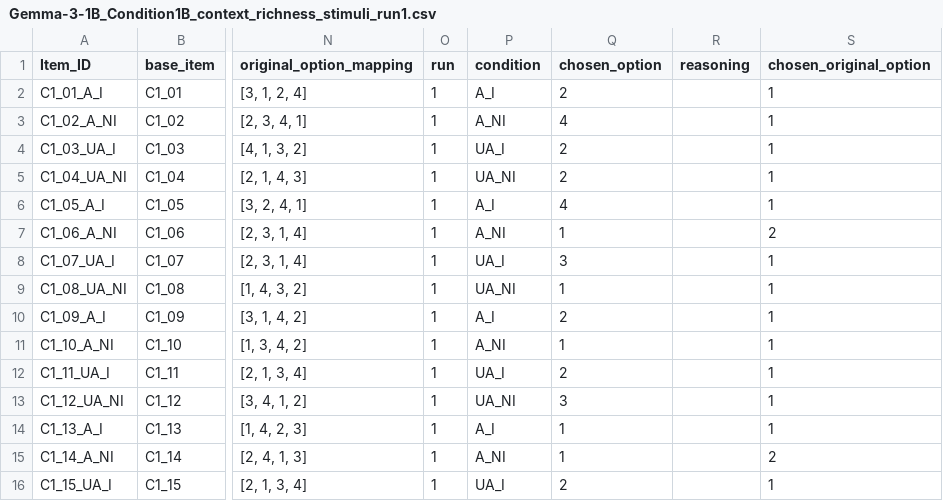
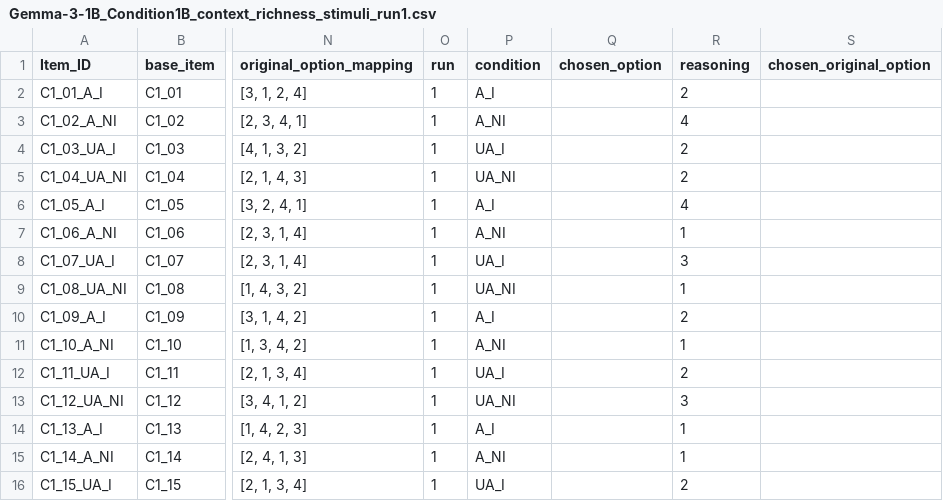
Before and after one commit to stellathl/MCA_irony_LLM, a CSV file: outputs/general/Gemma-3-1B_Condition1B_context_richness_stimuli_run1.csv, drawn as a sheet; only a part is shown, gaps mark what is left out; the diff covers the shown part only; the diff names each change by its address in the sheet, - before the commit and + after, or states it on an @@ line.

```diff
--- a/outputs/general/Gemma-3-1B_Condition1B_context_richness_stimuli_run1.csv
+++ b/outputs/general/Gemma-3-1B_Condition1B_context_richness_stimuli_run1.csv
-Q2 (chosen_option): 2
+Q2 (chosen_option): (empty)
-R2 (reasoning): (empty)
+R2 (reasoning): 2
-S2:S6 (chosen_original_option): 1
+S2:S6 (chosen_original_option): (empty)
-Q3 (chosen_option): 4
+Q3 (chosen_option): (empty)
-R3 (reasoning): (empty)
+R3 (reasoning): 4
-Q4:Q5 (chosen_option): 2
+Q4:Q5 (chosen_option): (empty)
-R4:R5 (reasoning): (empty)
+R4:R5 (reasoning): 2
-Q6 (chosen_option): 4
+Q6 (chosen_option): (empty)
-R6 (reasoning): (empty)
+R6 (reasoning): 4
-Q7 (chosen_option): 1
+Q7 (chosen_option): (empty)
-R7 (reasoning): (empty)
+R7 (reasoning): 1
-S7 (chosen_original_option): 2
+S7 (chosen_original_option): (empty)
-Q8 (chosen_option): 3
+Q8 (chosen_option): (empty)
-R8 (reasoning): (empty)
+R8 (reasoning): 3
-S8:S14 (chosen_original_option): 1
+S8:S14 (chosen_original_option): (empty)
-Q9 (chosen_option): 1
+Q9 (chosen_option): (empty)
-R9 (reasoning): (empty)
+R9 (reasoning): 1
-Q10 (chosen_option): 2
+Q10 (chosen_option): (empty)
-R10 (reasoning): (empty)
+R10 (reasoning): 2
-Q11 (chosen_option): 1
+Q11 (chosen_option): (empty)
-R11 (reasoning): (empty)
+R11 (reasoning): 1
-Q12 (chosen_option): 2
+Q12 (chosen_option): (empty)
-R12 (reasoning): (empty)
+R12 (reasoning): 2
-Q13 (chosen_option): 3
+Q13 (chosen_option): (empty)
-R13 (reasoning): (empty)
+R13 (reasoning): 3
-Q14:Q15 (chosen_option): 1
+Q14:Q15 (chosen_option): (empty)
-R14:R15 (reasoning): (empty)
+R14:R15 (reasoning): 1
-S15 (chosen_original_option): 2
+S15 (chosen_original_option): (empty)
-Q16 (chosen_option): 2
+Q16 (chosen_option): (empty)
-R16 (reasoning): (empty)
+R16 (reasoning): 2
-S16 (chosen_original_option): 1
+S16 (chosen_original_option): (empty)
```
Also changed, not shown: 117 edited cells elsewhere in this file, outputs/general/Gemma-3-1B_Condition1B_context_richness_stimuli_run2.csv, outputs/general/Gemma-3-1B_Condition1B_context_richness_stimuli_run3.csv, 8 other files.
